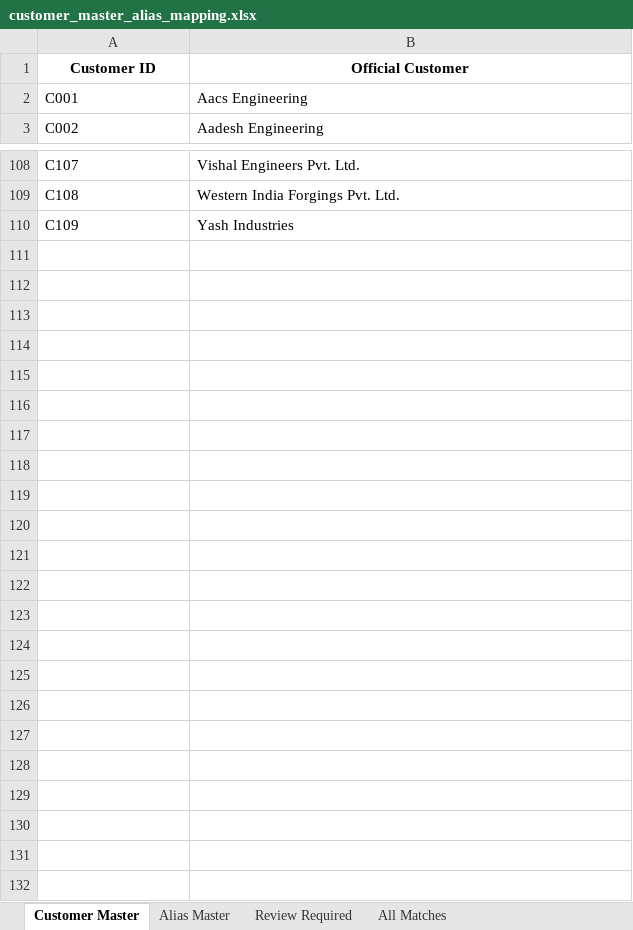
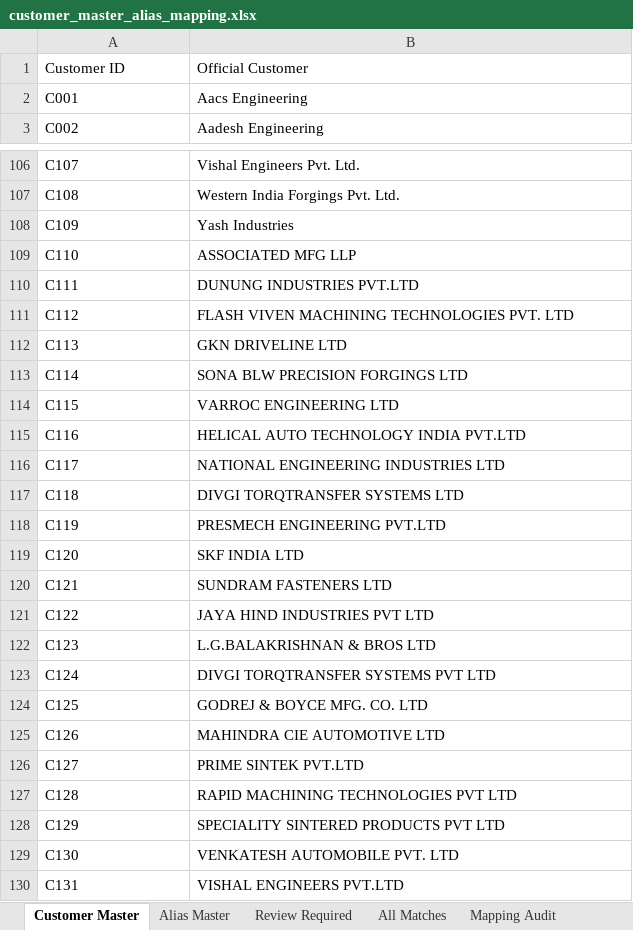
Before and after one commit to ananta126/AI-fun-projects, an Excel workbook: invoice_sorter_app_v2/customer_master_alias_mapping.xlsx, sheet Customer Master, drawn as a sheet; only a part is shown, gaps mark what is left out; values as stored, in another font and other column widths than the file's, no borders; the diff covers the shown part only; the diff names each change by its address in the sheet, - before the commit and + after, or states it on an @@ line.

```diff
--- a/invoice_sorter_app_v2/customer_master_alias_mapping.xlsx (sheet Customer Master)
+++ b/invoice_sorter_app_v2/customer_master_alias_mapping.xlsx (sheet Customer Master)
+sheet tab: Mapping Audit
@@ A1:B1 bold: on → off, alignment: center → left @@
+row 109: C110 | ASSOCIATED MFG LLP
+row 110: C111 | DUNUNG INDUSTRIES PVT.LTD
+row 111: C112 | FLASH VIVEN MACHINING TECHNOLOGIES PVT. LTD
+row 112: C113 | GKN DRIVELINE LTD
+row 113: C114 | SONA BLW PRECISION FORGINGS LTD
+row 114: C115 | VARROC ENGINEERING LTD
+row 115: C116 | HELICAL AUTO TECHNOLOGY INDIA PVT.LTD
+row 116: C117 | NATIONAL ENGINEERING INDUSTRIES LTD
+row 117: C118 | DIVGI TORQTRANSFER SYSTEMS LTD
+row 118: C119 | PRESMECH ENGINEERING PVT.LTD
+row 119: C120 | SKF INDIA LTD
+row 120: C121 | SUNDRAM FASTENERS LTD
+row 121: C122 | JAYA HIND INDUSTRIES PVT LTD
+row 122: C123 | L.G.BALAKRISHNAN & BROS LTD
+row 123: C124 | DIVGI TORQTRANSFER SYSTEMS PVT LTD
+row 124: C125 | GODREJ & BOYCE MFG. CO. LTD
+row 125: C126 | MAHINDRA CIE AUTOMOTIVE LTD
+row 126: C127 | PRIME SINTEK PVT.LTD
+row 127: C128 | RAPID MACHINING TECHNOLOGIES PVT LTD
+row 128: C129 | SPECIALITY SINTERED PRODUCTS PVT LTD
+row 129: C130 | VENKATESH AUTOMOBILE PVT. LTD
+row 130: C131 | VISHAL ENGINEERS PVT.LTD
```
Also changed, not shown: 2 removed rows elsewhere in this sheet, sheet Alias Master, 4 other files.
